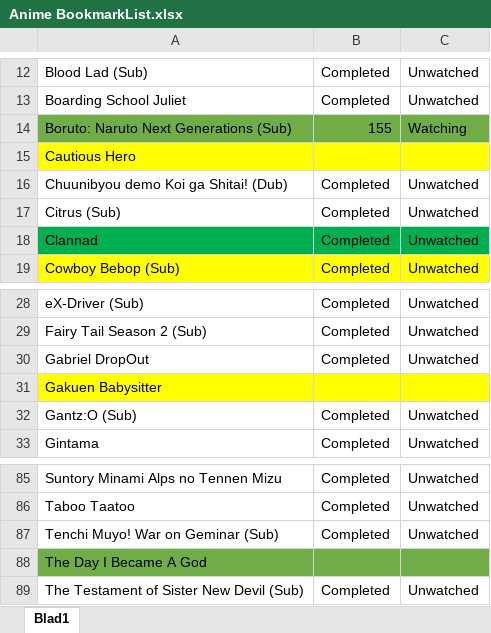
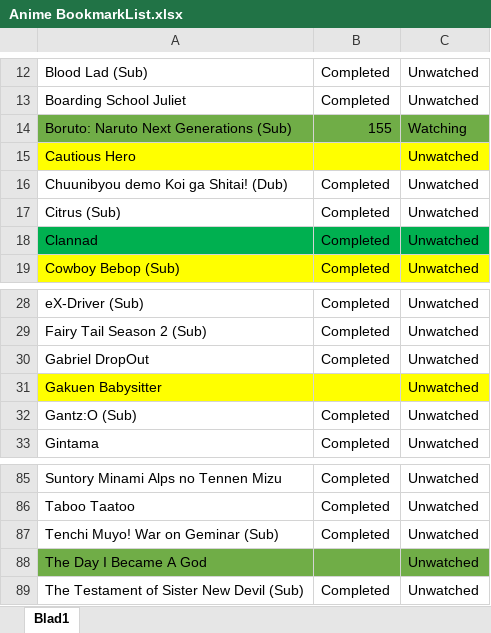
Before and after one commit to Ward-JavaApplications/AnimeBookmarkList, an Excel workbook: Anime BookmarkList.xlsx, sheet Blad1, drawn as a sheet; only a part is shown, gaps mark what is left out; values as stored, in another font and other column widths than the file's, no borders; the diff names each change by its address in the sheet, - before the commit and + after, or states it on an @@ line.

Commit message:
we can get the info correctly out of the excel files

```diff
--- a/Anime BookmarkList.xlsx (sheet Blad1)
+++ b/Anime BookmarkList.xlsx (sheet Blad1)
-C15: (empty)
+C15: Unwatched
-C31: (empty)
+C31: Unwatched
-C88: (empty)
+C88: Unwatched
```
Also changed, not shown: 4 other files.
